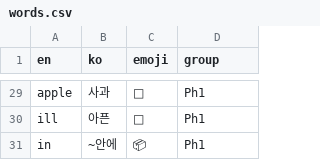
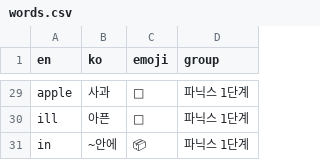
Before and after one commit to duhan08-ui/wordfriend, a CSV file: words.csv, drawn as a sheet; only a part is shown, gaps mark what is left out; the diff covers the shown part only; the diff names each change by its address in the sheet, - before the commit and + after, or states it on an @@ line.

Commit message:
Add files via upload

```diff
--- a/words.csv
+++ b/words.csv
-D29:D31 (group): Ph1
+D29:D31 (group): 파닉스 1단계
```
Also changed, not shown: 27 edited cells elsewhere in this file.
